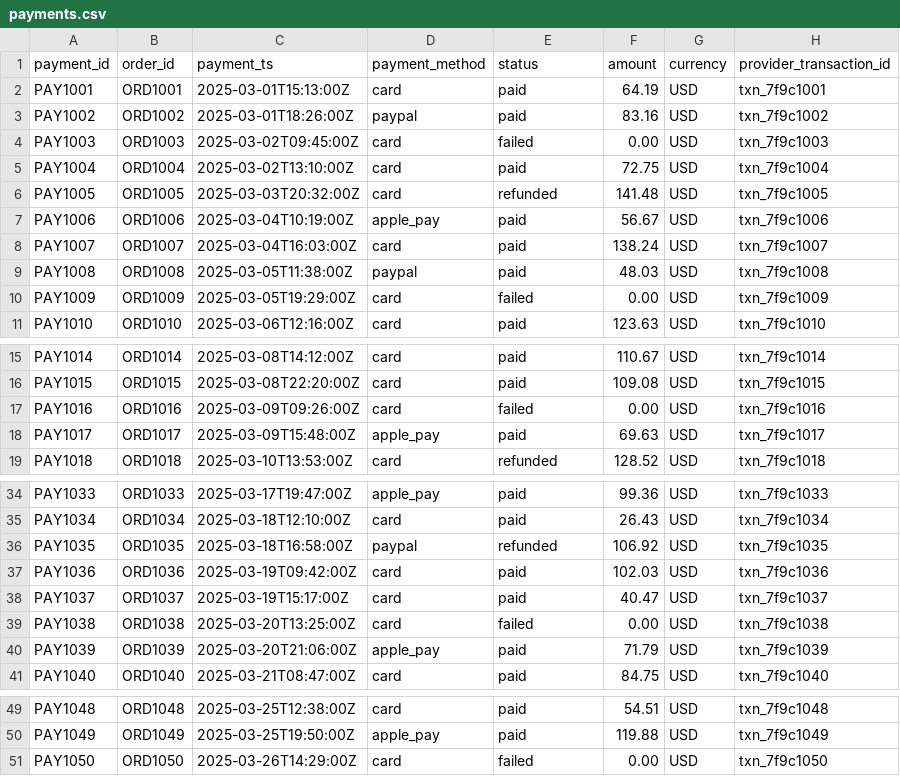
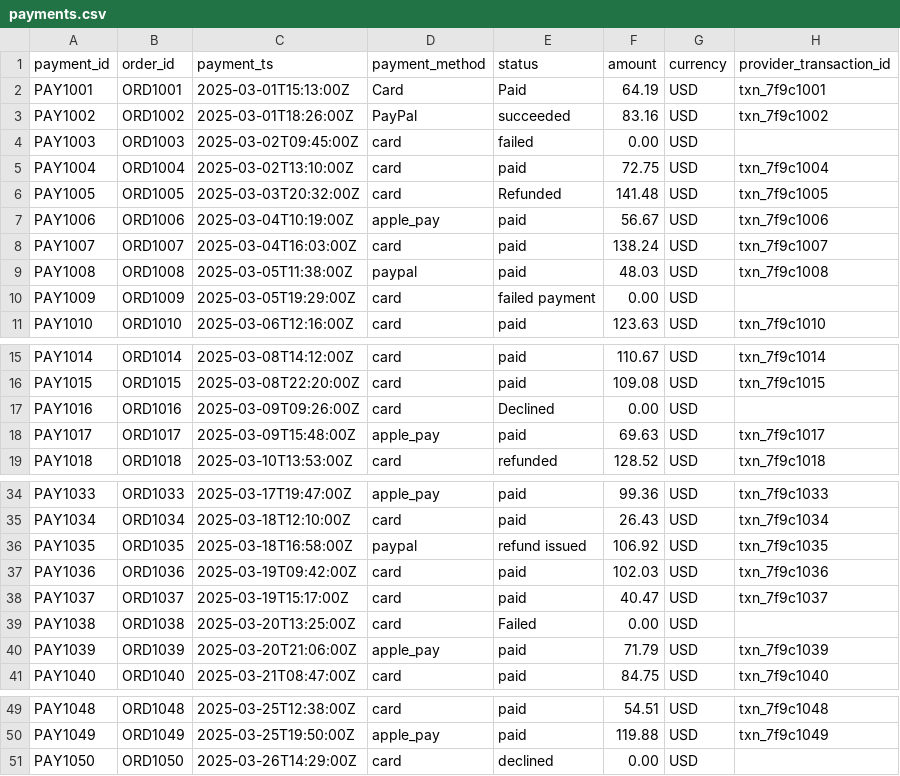
Before and after one commit to ephraimschnaidman/open-dataops-platform, a CSV file: domains/ecommerce/sample_data/payments.csv, drawn as a sheet; only a part is shown, gaps mark what is left out; the diff covers the shown part only.

```diff
--- a/domains/ecommerce/sample_data/payments.csv
+++ b/domains/ecommerce/sample_data/payments.csv
@@ -1,7 +1,7 @@
 payment_id,order_id,payment_ts,payment_method,status,amount,currency,provider_transaction_id
-PAY1001,ORD1001,2025-03-01T15:13:00Z,card,paid,64.19,USD,txn_7f9c1001
-PAY1002,ORD1002,2025-03-01T18:26:00Z,paypal,paid,83.16,USD,txn_7f9c1002
-PAY1003,ORD1003,2025-03-02T09:45:00Z,card,failed,0.00,USD,txn_7f9c1003
+PAY1001,ORD1001,2025-03-01T15:13:00Z,Card,Paid,64.19,USD,txn_7f9c1001
+PAY1002,ORD1002,2025-03-01T18:26:00Z, PayPal,succeeded,83.16,USD,txn_7f9c1002
+PAY1003,ORD1003,2025-03-02T09:45:00Z,card,failed,0.00,USD,
 PAY1004,ORD1004,2025-03-02T13:10:00Z,card,paid,72.75,USD,txn_7f9c1004
-PAY1005,ORD1005,2025-03-03T20:32:00Z,card,refunded,141.48,USD,txn_7f9c1005
+PAY1005,ORD1005,2025-03-03T20:32:00Z,card,Refunded,141.48,USD,txn_7f9c1005
 PAY1006,ORD1006,2025-03-04T10:19:00Z,apple_pay,paid,56.67,USD,txn_7f9c1006
@@ -9,3 +9,3 @@ PAY1007,ORD1007,2025-03-04T16:03:00Z,card,paid,138.24,USD,txn_7f9c1007
 PAY1008,ORD1008,2025-03-05T11:38:00Z,paypal,paid,48.03,USD,txn_7f9c1008
-PAY1009,ORD1009,2025-03-05T19:29:00Z,card,failed,0.00,USD,txn_7f9c1009
+PAY1009,ORD1009,2025-03-05T19:29:00Z,card,failed payment,0.00,USD,
 PAY1010,ORD1010,2025-03-06T12:16:00Z,card,paid,123.63,USD,txn_7f9c1010
@@ -16,3 +16,3 @@ PAY1014,ORD1014,2025-03-08T14:12:00Z,card,paid,110.67,USD,txn_7f9c1014
 PAY1015,ORD1015,2025-03-08T22:20:00Z,card,paid,109.08,USD,txn_7f9c1015
-PAY1016,ORD1016,2025-03-09T09:26:00Z,card,failed,0.00,USD,txn_7f9c1016
+PAY1016,ORD1016,2025-03-09T09:26:00Z,card,Declined,0.00,USD,
 PAY1017,ORD1017,2025-03-09T15:48:00Z,apple_pay,paid,69.63,USD,txn_7f9c1017
@@ -35,6 +35,6 @@ PAY1033,ORD1033,2025-03-17T19:47:00Z,apple_pay,paid,99.36,USD,txn_7f9c1033
 PAY1034,ORD1034,2025-03-18T12:10:00Z,card,paid,26.43,USD,txn_7f9c1034
-PAY1035,ORD1035,2025-03-18T16:58:00Z,paypal,refunded,106.92,USD,txn_7f9c1035
+PAY1035,ORD1035,2025-03-18T16:58:00Z,paypal,refund issued,106.92,USD,txn_7f9c1035
 PAY1036,ORD1036,2025-03-19T09:42:00Z,card,paid,102.03,USD,txn_7f9c1036
 PAY1037,ORD1037,2025-03-19T15:17:00Z,card,paid,40.47,USD,txn_7f9c1037
-PAY1038,ORD1038,2025-03-20T13:25:00Z,card,failed,0.00,USD,txn_7f9c1038
+PAY1038,ORD1038,2025-03-20T13:25:00Z,card,Failed,0.00,USD,
 PAY1039,ORD1039,2025-03-20T21:06:00Z,apple_pay,paid,71.79,USD,txn_7f9c1039
@@ -50,2 +50,2 @@ PAY1048,ORD1048,2025-03-25T12:38:00Z,card,paid,54.51,USD,txn_7f9c1048
 PAY1049,ORD1049,2025-03-25T19:50:00Z,apple_pay,paid,119.88,USD,txn_7f9c1049
-PAY1050,ORD1050,2025-03-26T14:29:00Z,card,failed,0.00,USD,txn_7f9c1050
+PAY1050,ORD1050,2025-03-26T14:29:00Z,card,declined,0.00,USD,
```
Also changed, not shown: 1 edited cell elsewhere in this file, domains/ecommerce/sample_data/customers.csv, domains/ecommerce/sample_data/orders.csv, 15 other files.
